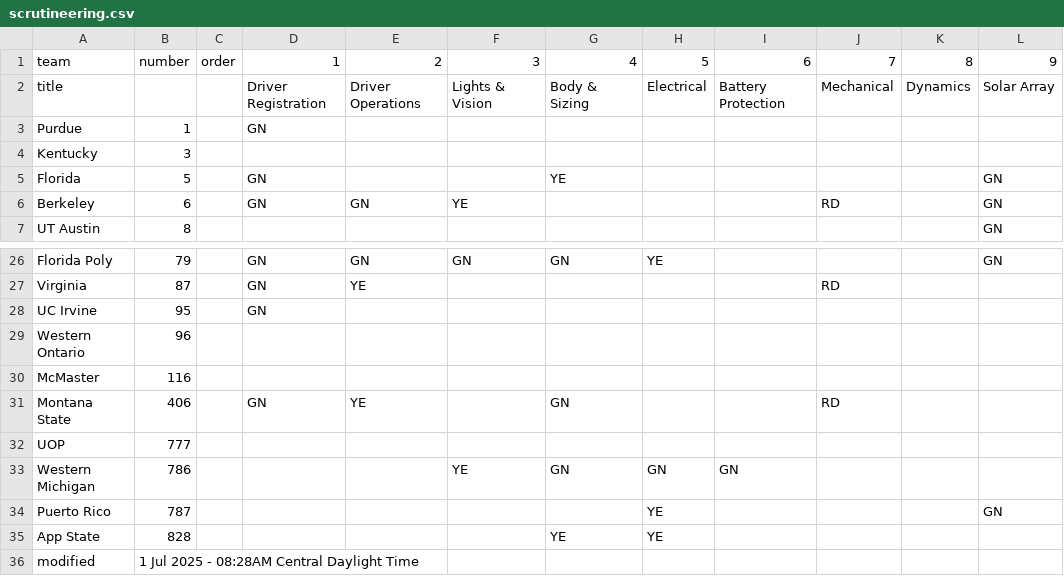
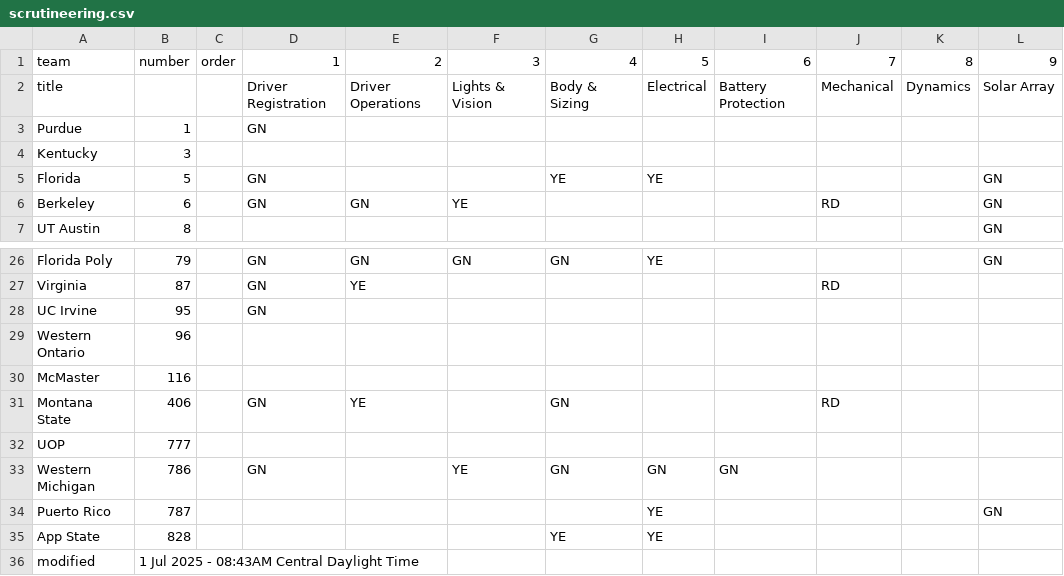
Before and after one commit to jtmullen/fsgp-2025-site, a CSV file: _data/scrutineering.csv, drawn as a sheet; only a part is shown, gaps mark what is left out; the diff names each change by its address in the sheet, - before the commit and + after, or states it on an @@ line.

```diff
--- a/_data/scrutineering.csv
+++ b/_data/scrutineering.csv
-H5: (empty)
+H5: YE
-D33: (empty)
+D33: GN
-B36: 1 Jul 2025 - 08:28AM Central Daylight Time
+B36: 1 Jul 2025 - 08:43AM Central Daylight Time
```
